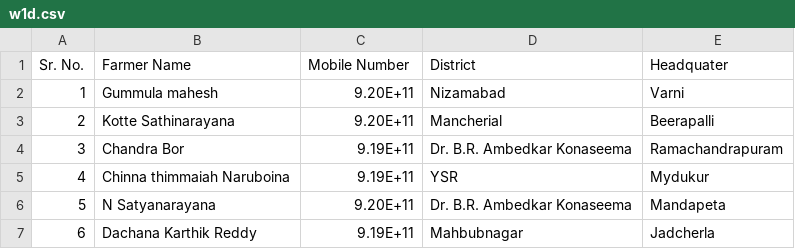
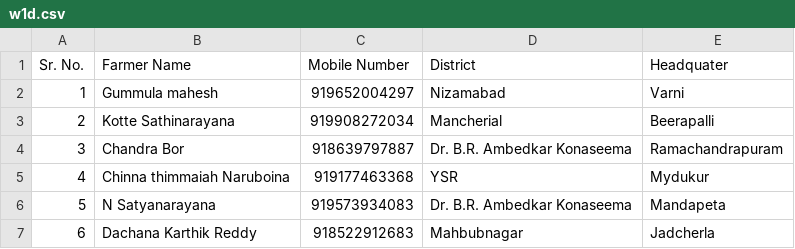
Before and after one commit to dsankush/coro-ap-tg-lucky-draw, a CSV file: AP & TG/w1d.csv, drawn as a sheet.

Commit message:
Update w1d.csv

```diff
--- a/AP & TG/w1d.csv
+++ b/AP & TG/w1d.csv
@@ -1,7 +1,7 @@
 Sr. No.,Farmer Name,Mobile Number,District,Headquater
-1,Gummula mahesh,9.20E+11,Nizamabad,Varni
-2,Kotte Sathinarayana,9.20E+11,Mancherial,Beerapalli
-3,Chandra Bor,9.19E+11,Dr. B.R. Ambedkar Konaseema,Ramachandrapuram
-4,Chinna thimmaiah Naruboina,9.19E+11,YSR,Mydukur
-5,N Satyanarayana,9.20E+11,Dr. B.R. Ambedkar Konaseema,Mandapeta
-6,Dachana Karthik Reddy,9.19E+11,Mahbubnagar,Jadcherla
+1,Gummula mahesh,919652004297,Nizamabad,Varni
+2,Kotte Sathinarayana,919908272034,Mancherial,Beerapalli
+3,Chandra Bor,918639797887,Dr. B.R. Ambedkar Konaseema,Ramachandrapuram
+4,Chinna thimmaiah Naruboina,919177463368,YSR,Mydukur
+5,N Satyanarayana,919573934083,Dr. B.R. Ambedkar Konaseema,Mandapeta
+6,Dachana Karthik Reddy,918522912683,Mahbubnagar,Jadcherla
```
